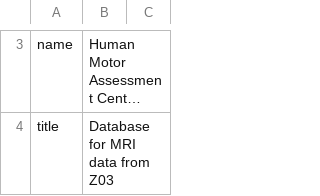
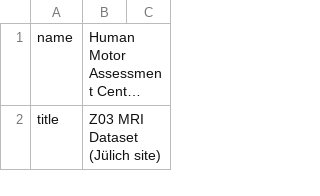
Before and after one commit to sfb1451/projects-Z03, a TSV file: .datalad/tabby/MRI_data_Juelich/dataset@tby-crc1451v0.tsv, drawn as a sheet; only a part is shown, gaps mark what is left out; long unchanged cells end in …; addresses are those after the commit; the diff covers the shown part only; the diff names each change by its address in the sheet, - before the commit and + after, or states it on an @@ line.

Commit message:
Update dataset description
This reverts recent changes to the file introduced in d04046b - there
was no intention to change the dataset description.

```diff
--- a/.datalad/tabby/MRI_data_Juelich/dataset@tby-crc1451v0.tsv
+++ b/.datalad/tabby/MRI_data_Juelich/dataset@tby-crc1451v0.tsv
-B2: Database for MRI data from Z03
+B2: Z03 MRI Dataset (Jülich site)
```
Also changed, not shown: 2 removed rows and 1 edited cell elsewhere in this file.
